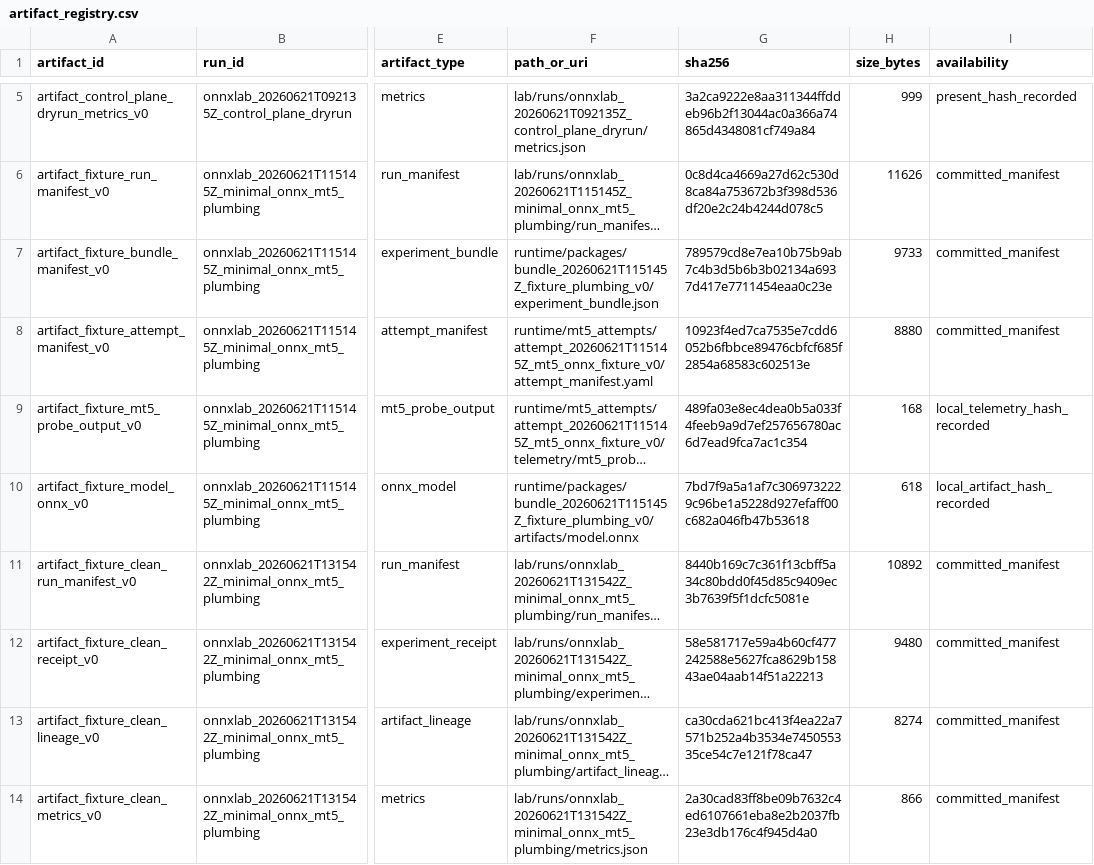
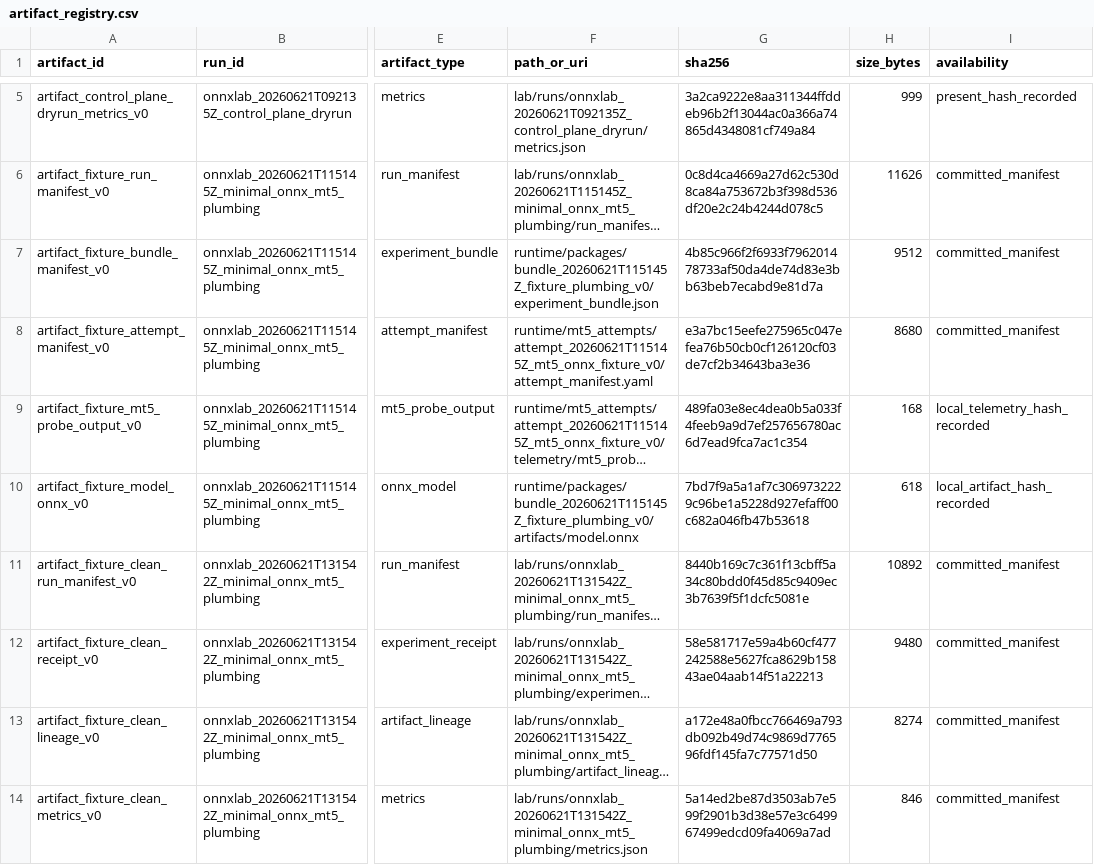
Before and after one commit to Minki-Trader/Project_SpaceSonar_X, a CSV file: docs/registers/artifact_registry.csv, drawn as a sheet; only a part is shown, gaps mark what is left out; long unchanged cells end in …; the diff covers the shown part only; the diff names each change by its address in the sheet, - before the commit and + after, or states it on an @@ line.

```diff
--- a/docs/registers/artifact_registry.csv
+++ b/docs/registers/artifact_registry.csv
-G7 (sha256): 789579cd8e7ea10b75b9ab7c4b3d5b6b3b02134a6937d417e7711454eaa0c23e
+G7 (sha256): 4b85c966f2f6933f796201478733af50da4de74d83e3bb63beb7ecabd9e81d7a
-H7 (size_bytes): 9733
+H7 (size_bytes): 9512
-G8 (sha256): 10923f4ed7ca7535e7cdd6052b6fbbce89476cbfcf685f2854a68583c602513e
+G8 (sha256): e3a7bc15eefe275965c047efea76b50cb0cf126120cf03de7cf2b34643ba3e36
-H8 (size_bytes): 8880
+H8 (size_bytes): 8680
-G13 (sha256): ca30cda621bc413f4ea22a7571b252a4b3534e745055335ce54c7e121f78ca47
+G13 (sha256): a172e48a0fbcc766469a793db092b49d74c9869d776596fdf145fa7c77571d50
-G14 (sha256): 2a30cad83ff8be09b7632c4ed6107661eba8e2b2037fb23e3db176c4f945d4a0
+G14 (sha256): 5a14ed2be87d3503ab7e599f2901b3d38e57e3c649967499edcd09fa4069a7ad
-H14 (size_bytes): 866
+H14 (size_bytes): 846
```
Also changed, not shown: 28 edited cells elsewhere in this file, 38 other files.
